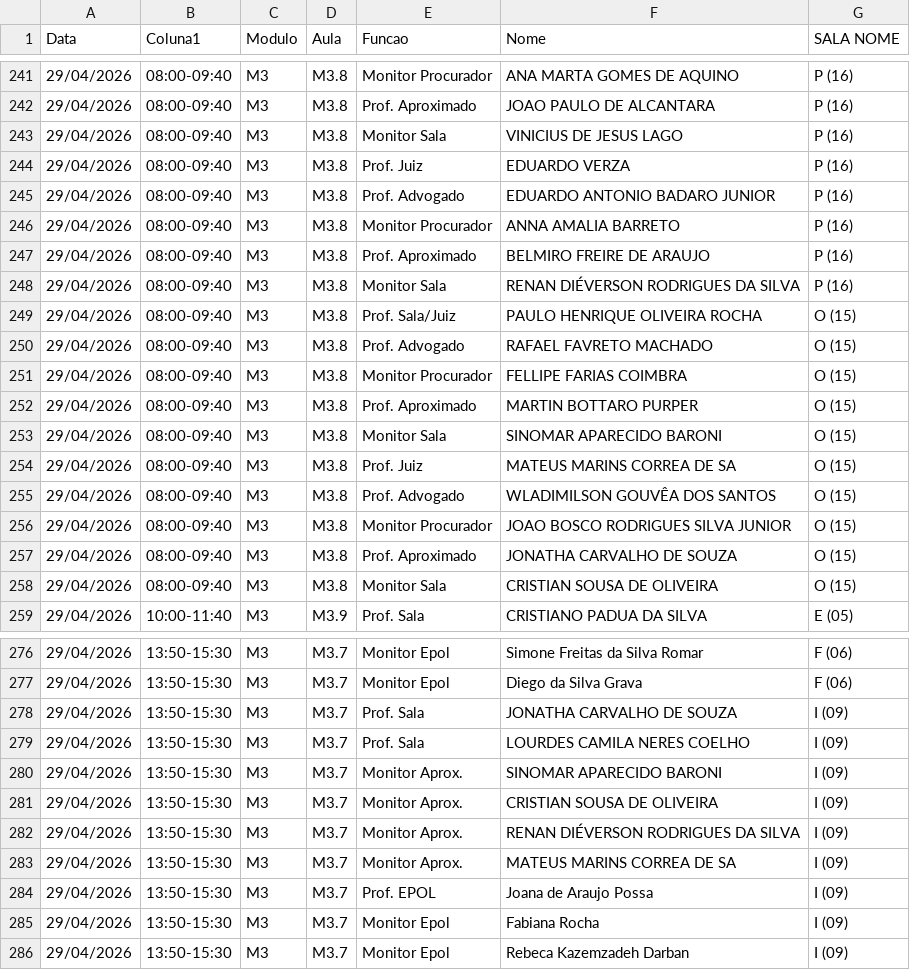
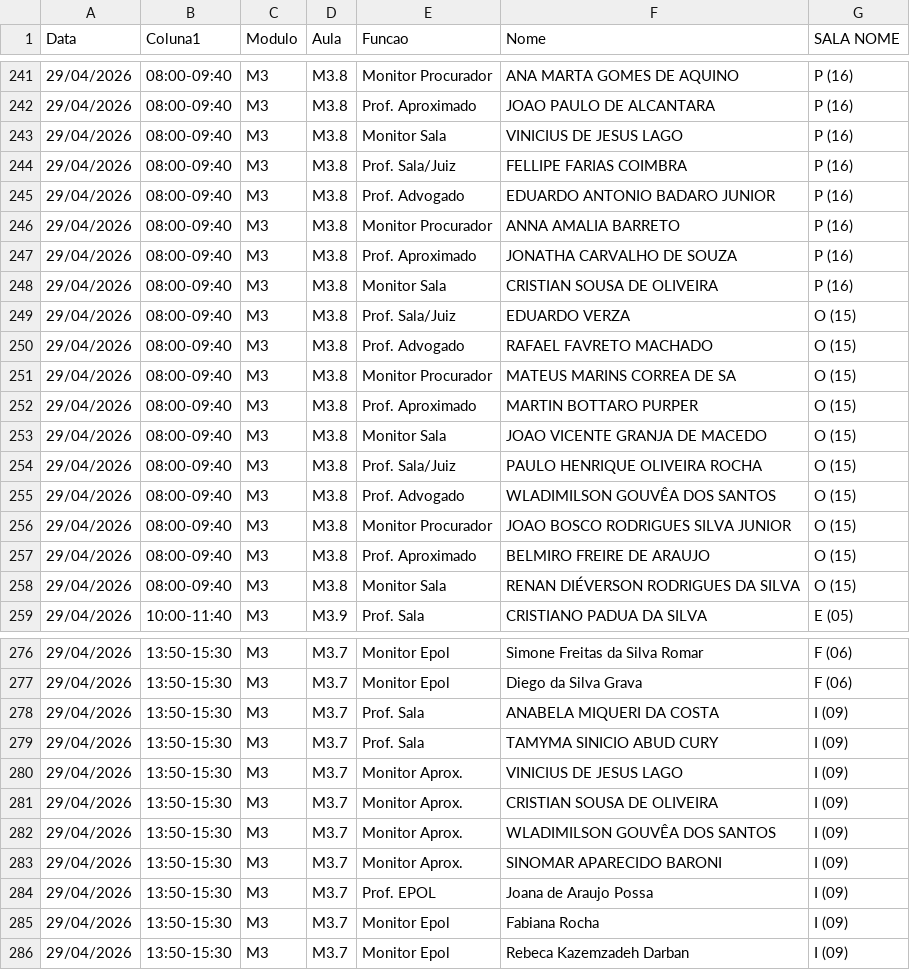
Before and after one commit to marcelmfpm-ai/painel-professores-2, a CSV file: escalas.csv, drawn as a sheet; only a part is shown, gaps mark what is left out; the diff covers the shown part only.

Commit message:
Add files via upload

```diff
--- a/escalas.csv
+++ b/escalas.csv
@@ -243,17 +243,17 @@ Data;Coluna1;Modulo;Aula;Funcao;Nome;SALA NOME
 29/04/2026;08:00-09:40;M3;M3.8;Monitor Sala;VINICIUS DE JESUS LAGO;P (16)
-29/04/2026;08:00-09:40;M3;M3.8;Prof. Juiz;EDUARDO VERZA;P (16)
+29/04/2026;08:00-09:40;M3;M3.8;Prof. Sala/Juiz;FELLIPE FARIAS COIMBRA;P (16)
 29/04/2026;08:00-09:40;M3;M3.8;Prof. Advogado;EDUARDO ANTONIO BADARO JUNIOR;P (16)
 29/04/2026;08:00-09:40;M3;M3.8;Monitor Procurador;ANNA AMALIA BARRETO;P (16)
-29/04/2026;08:00-09:40;M3;M3.8;Prof. Aproximado;BELMIRO FREIRE DE ARAUJO;P (16)
-29/04/2026;08:00-09:40;M3;M3.8;Monitor Sala;RENAN DIÉVERSON RODRIGUES DA SILVA;P (16)
+29/04/2026;08:00-09:40;M3;M3.8;Prof. Aproximado;JONATHA CARVALHO DE SOUZA;P (16)
+29/04/2026;08:00-09:40;M3;M3.8;Monitor Sala;CRISTIAN SOUSA DE OLIVEIRA;P (16)
+29/04/2026;08:00-09:40;M3;M3.8;Prof. Sala/Juiz;EDUARDO VERZA;O (15)
+29/04/2026;08:00-09:40;M3;M3.8;Prof. Advogado;RAFAEL FAVRETO MACHADO;O (15)
+29/04/2026;08:00-09:40;M3;M3.8;Monitor Procurador;MATEUS MARINS CORREA DE SA;O (15)
+29/04/2026;08:00-09:40;M3;M3.8;Prof. Aproximado;MARTIN BOTTARO PURPER;O (15)
+29/04/2026;08:00-09:40;M3;M3.8;Monitor Sala;JOAO VICENTE GRANJA DE MACEDO;O (15)
 29/04/2026;08:00-09:40;M3;M3.8;Prof. Sala/Juiz;PAULO HENRIQUE OLIVEIRA ROCHA;O (15)
-29/04/2026;08:00-09:40;M3;M3.8;Prof. Advogado;RAFAEL FAVRETO MACHADO;O (15)
-29/04/2026;08:00-09:40;M3;M3.8;Monitor Procurador;FELLIPE FARIAS COIMBRA;O (15)
-29/04/2026;08:00-09:40;M3;M3.8;Prof. Aproximado;MARTIN BOTTARO PURPER;O (15)
-29/04/2026;08:00-09:40;M3;M3.8;Monitor Sala;SINOMAR APARECIDO BARONI;O (15)
-29/04/2026;08:00-09:40;M3;M3.8;Prof. Juiz;MATEUS MARINS CORREA DE SA;O (15)
 29/04/2026;08:00-09:40;M3;M3.8;Prof. Advogado;WLADIMILSON GOUVÊA DOS SANTOS;O (15)
 29/04/2026;08:00-09:40;M3;M3.8;Monitor Procurador;JOAO BOSCO RODRIGUES SILVA JUNIOR;O (15)
-29/04/2026;08:00-09:40;M3;M3.8;Prof. Aproximado;JONATHA CARVALHO DE SOUZA;O (15)
-29/04/2026;08:00-09:40;M3;M3.8;Monitor Sala;CRISTIAN SOUSA DE OLIVEIRA;O (15)
+29/04/2026;08:00-09:40;M3;M3.8;Prof. Aproximado;BELMIRO FREIRE DE ARAUJO;O (15)
+29/04/2026;08:00-09:40;M3;M3.8;Monitor Sala;RENAN DIÉVERSON RODRIGUES DA SILVA;O (15)
 29/04/2026;10:00-11:40;M3;M3.9;Prof. Sala;CRISTIANO PADUA DA SILVA;E (05)
@@ -277,8 +277,8 @@ Data;Coluna1;Modulo;Aula;Funcao;Nome;SALA NOME
 29/04/2026;13:50-15:30;M3;M3.7;Monitor Epol;Diego da Silva Grava;F (06)
-29/04/2026;13:50-15:30;M3;M3.7;Prof. Sala;JONATHA CARVALHO DE SOUZA;I (09)
-29/04/2026;13:50-15:30;M3;M3.7;Prof. Sala;LOURDES CAMILA NERES COELHO;I (09)
+29/04/2026;13:50-15:30;M3;M3.7;Prof. Sala;ANABELA MIQUERI DA COSTA;I (09)
+29/04/2026;13:50-15:30;M3;M3.7;Prof. Sala;TAMYMA SINICIO ABUD CURY;I (09)
+29/04/2026;13:50-15:30;M3;M3.7;Monitor Aprox.;VINICIUS DE JESUS LAGO;I (09)
+29/04/2026;13:50-15:30;M3;M3.7;Monitor Aprox.;CRISTIAN SOUSA DE OLIVEIRA;I (09)
+29/04/2026;13:50-15:30;M3;M3.7;Monitor Aprox.;WLADIMILSON GOUVÊA DOS SANTOS;I (09)
 29/04/2026;13:50-15:30;M3;M3.7;Monitor Aprox.;SINOMAR APARECIDO BARONI;I (09)
-29/04/2026;13:50-15:30;M3;M3.7;Monitor Aprox.;CRISTIAN SOUSA DE OLIVEIRA;I (09)
-29/04/2026;13:50-15:30;M3;M3.7;Monitor Aprox.;RENAN DIÉVERSON RODRIGUES DA SILVA;I (09)
-29/04/2026;13:50-15:30;M3;M3.7;Monitor Aprox.;MATEUS MARINS CORREA DE SA;I (09)
 29/04/2026;13:50-15:30;M3;M3.7;Prof. EPOL;Joana de Araujo Possa;I (09)
```
Also changed, not shown: 2 added rows, 2 removed rows and 15 edited cells elsewhere in this file.
